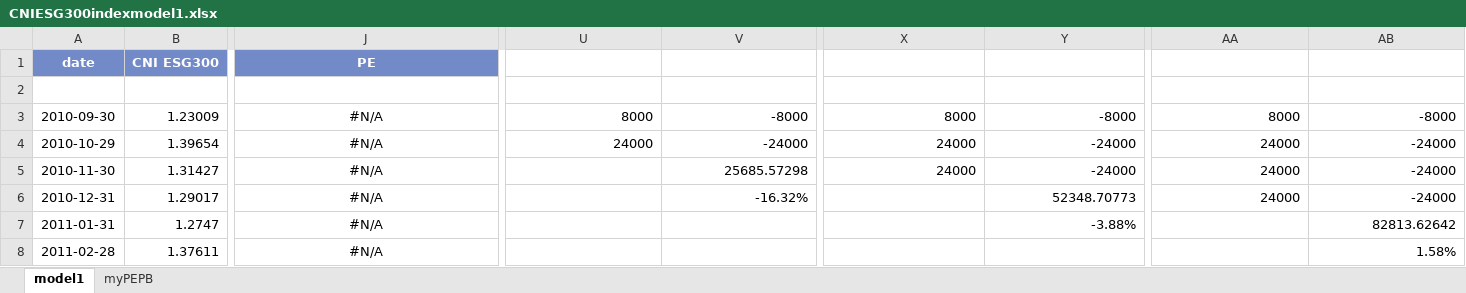
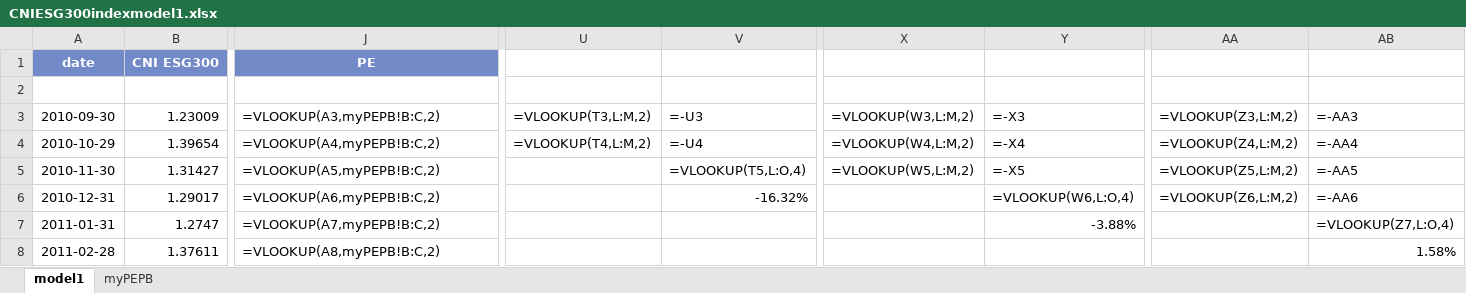
Before and after one commit to laienwei/valuationquan, an Excel workbook: lai/valuationquan/CNIESG300index/CNIESG300indexmodel1.xlsx, sheet model1, drawn as a sheet; only a part is shown, gaps mark what is left out; values as stored, in another font and other column widths than the file's, no borders; formulas without a stored value are shown as written; charts and pictures not drawn; the diff covers the shown part only; the diff names each change by its address in the sheet, - before the commit and + after, or states it on an @@ line.

```diff
--- a/lai/valuationquan/CNIESG300index/CNIESG300indexmodel1.xlsx (sheet model1)
+++ b/lai/valuationquan/CNIESG300index/CNIESG300indexmodel1.xlsx (sheet model1)
-J3: #N/A
+J3: =VLOOKUP(A3,myPEPB!B:C,2)
-J3:J8 alignment: center
+J3:J8 alignment: left
-U3: 8000
+U3: =VLOOKUP(T3,L:M,2)
-V3: -8000
+V3: =-U3
-X3: 8000
+X3: =VLOOKUP(W3,L:M,2)
-Y3: -8000
+Y3: =-X3
-AA3: 8000
+AA3: =VLOOKUP(Z3,L:M,2)
-AB3: -8000
+AB3: =-AA3
-J4: #N/A
+J4: =VLOOKUP(A4,myPEPB!B:C,2)
-U4: 24000
+U4: =VLOOKUP(T4,L:M,2)
-V4: -24000
+V4: =-U4
-X4: 24000
+X4: =VLOOKUP(W4,L:M,2)
-Y4: -24000
+Y4: =-X4
-AA4: 24000
+AA4: =VLOOKUP(Z4,L:M,2)
-AB4: -24000
+AB4: =-AA4
-J5: #N/A
+J5: =VLOOKUP(A5,myPEPB!B:C,2)
-V5: 25685.57298
+V5: =VLOOKUP(T5,L:O,4)
-X5: 24000
+X5: =VLOOKUP(W5,L:M,2)
-Y5: -24000
+Y5: =-X5
-AA5: 24000
+AA5: =VLOOKUP(Z5,L:M,2)
-AB5: -24000
+AB5: =-AA5
-J6: #N/A
+J6: =VLOOKUP(A6,myPEPB!B:C,2)
-Y6: 52348.70773
+Y6: =VLOOKUP(W6,L:O,4)
-AA6: 24000
+AA6: =VLOOKUP(Z6,L:M,2)
-AB6: -24000
+AB6: =-AA6
-J7: #N/A
+J7: =VLOOKUP(A7,myPEPB!B:C,2)
-AB7: 82813.62642
+AB7: =VLOOKUP(Z7,L:O,4)
-J8: #N/A
+J8: =VLOOKUP(A8,myPEPB!B:C,2)
```
Also changed, not shown: 313 edited cells and cell formats elsewhere in this sheet, sheet myPEPB, charts or pictures, lai/valuationquan/CNIESG300index/CNIESG300indexmodel1cn.xlsx, lai/valuationquan/szseinnovation100index/szseinnovation100indexmodel1.xlsx, 1 other file.
